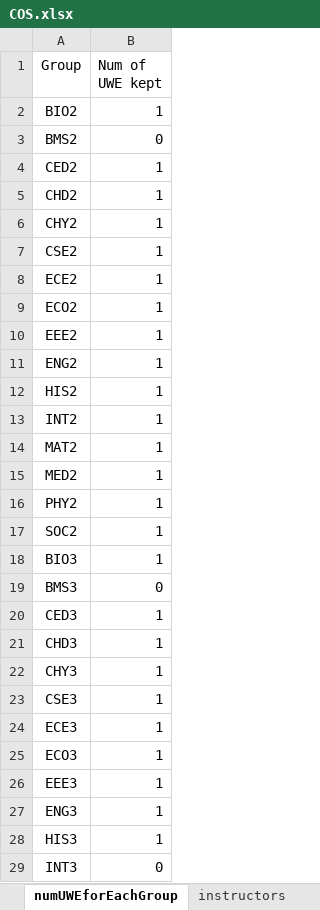
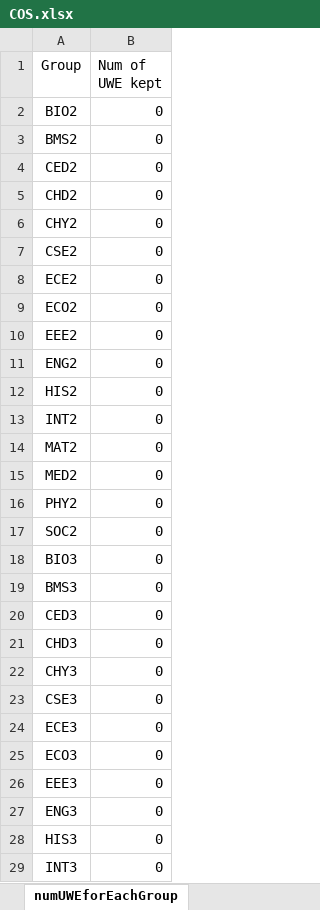
Before and after one commit to krajit/TT-snu-spring2020, an Excel workbook: COS.xlsx, sheet numUWEforEachGroup, drawn as a sheet; only a part is shown; values as stored, in another font and other column widths than the file's, no borders; charts and pictures and conditional formats not drawn; the diff covers the shown part only; the diff names each change by its address in the sheet, - before the commit and + after, or states it on an @@ line.

```diff
--- a/COS.xlsx (sheet numUWEforEachGroup)
+++ b/COS.xlsx (sheet numUWEforEachGroup)
-sheet tab: instructors
-B2 (Num of UWE kept): 1
+B2 (Num of UWE kept): 0
-B4:B18 (Num of UWE kept): 1
+B4:B18 (Num of UWE kept): 0
-B20:B28 (Num of UWE kept): 1
+B20:B28 (Num of UWE kept): 0
```
Also changed, not shown: 18 edited cells elsewhere in this sheet, sheet Offered Course List, other sheet tabs, formulas that keep their value, hidden cells, charts or pictures, GroupsandSubgroups.xlsx, 58 other files.
